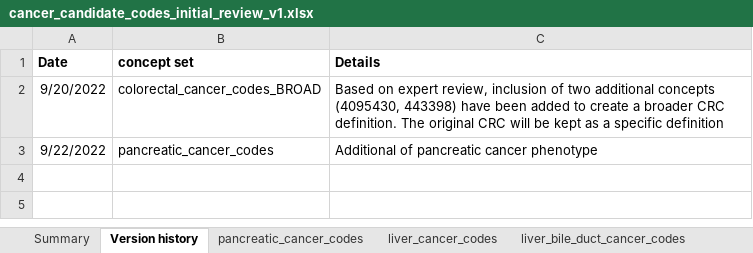
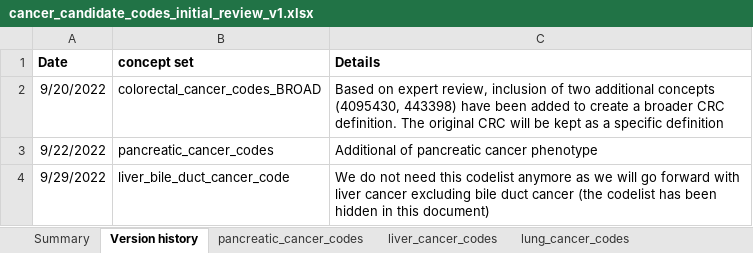
Before and after one commit to oxford-pharmacoepi/CodelistGeneratorWp2Cancers, an Excel workbook: CancerCandidateCodes/cancer_candidate_codes_initial_review_v1.xlsx, sheet Version history, drawn as a sheet; values as stored, in another font and other column widths than the file's, no borders; the diff names each change by its address in the sheet, - before the commit and + after, or states it on an @@ line.

```diff
--- a/CancerCandidateCodes/cancer_candidate_codes_initial_review_v1.xlsx (sheet Version history)
+++ b/CancerCandidateCodes/cancer_candidate_codes_initial_review_v1.xlsx (sheet Version history)
@@ sheet tab hidden: liver_bile_duct_cancer_codes @@
+row 4: 9/29/2022 | liver_bile_duct_cancer_code | We do not need this codelist anymore as we will go forward with liver cancer excluding bile duct cancer (the codelist has been hidden in this document)
```
Also changed, not shown: sheet Summary, other sheet tabs, 1 other file.
